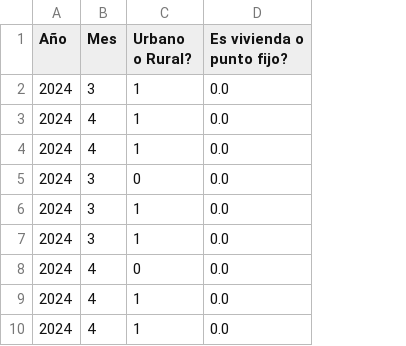
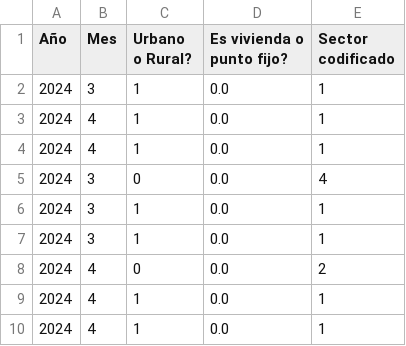
Before and after one commit to alejobern4/PrediccionVacunacionAnimalesAntirrabia_ML601N, a CSV file: Proyecto/Datos/X_test.csv, drawn as a sheet; only a part is shown; the diff names each change by its address in the sheet, - before the commit and + after, or states it on an @@ line.

```diff
--- a/Proyecto/Datos/X_test.csv
+++ b/Proyecto/Datos/X_test.csv
+column E (Sector codificado), rows 2-10: 1 | 1 | 1 | 4 | 1 | 1 | 2 | 1 | 1
```
Also changed, not shown: 5 other files.
